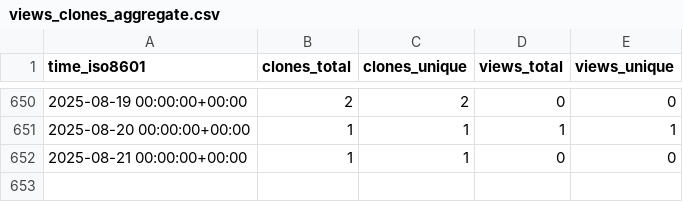
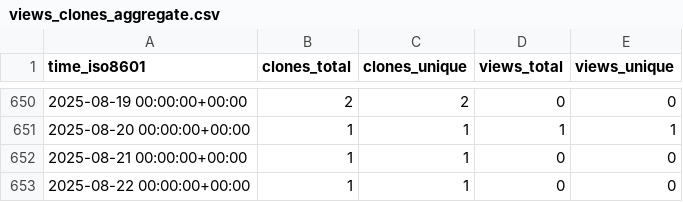
Before and after one commit to bandframework/rose, a CSV file: bandframework/rose/ghrs-data/views_clones_aggregate.csv, drawn as a sheet; only a part is shown, gaps mark what is left out.

```diff
--- a/bandframework/rose/ghrs-data/views_clones_aggregate.csv
+++ b/bandframework/rose/ghrs-data/views_clones_aggregate.csv
@@ -652 +652,2 @@ time_iso8601,clones_total,clones_unique,views_total,views_unique
 2025-08-21 00:00:00+00:00,1,1,0,0
+2025-08-22 00:00:00+00:00,1,1,0,0
```
Also changed, not shown: 1 other file.
